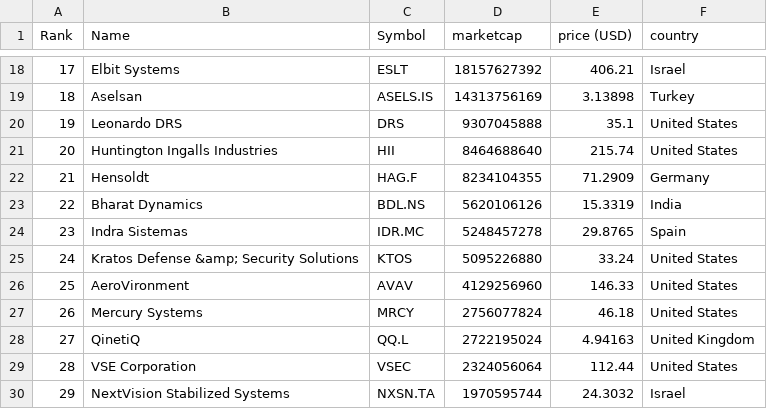
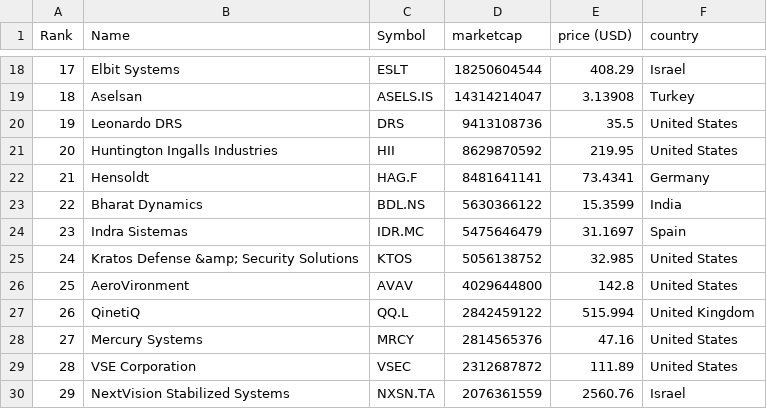
Before and after one commit to artfisica/taller-venezuela-junio-2024, a CSV file: data.csv, drawn as a sheet; only a part is shown, gaps mark what is left out; the diff covers the shown part only.

```diff
--- a/data.csv
+++ b/data.csv
@@ -18,13 +18,13 @@
-"17","Elbit Systems","ESLT","18157627392","406.21","Israel"
-"18","Aselsan","ASELS.IS","14313756169","3.13898","Turkey"
-"19","Leonardo DRS","DRS","9307045888","35.1","United States"
-"20","Huntington Ingalls Industries","HII","8464688640","215.74","United States"
-"21","Hensoldt","HAG.F","8234104355","71.2909","Germany"
-"22","Bharat Dynamics","BDL.NS","5620106126","15.3319","India"
-"23","Indra Sistemas","IDR.MC","5248457278","29.8765","Spain"
-"24","Kratos Defense &amp; Security Solutions","KTOS","5095226880","33.24","United States"
-"25","AeroVironment","AVAV","4129256960","146.33","United States"
-"26","Mercury Systems","MRCY","2756077824","46.18","United States"
-"27","QinetiQ","QQ.L","2722195024","4.94163","United Kingdom"
-"28","VSE Corporation","VSEC","2324056064","112.44","United States"
-"29","NextVision Stabilized Systems","NXSN.TA","1970595744","24.3032","Israel"
+"17","Elbit Systems","ESLT","18250604544","408.29","Israel"
+"18","Aselsan","ASELS.IS","14314214047","3.13908","Turkey"
+"19","Leonardo DRS","DRS","9413108736","35.5","United States"
+"20","Huntington Ingalls Industries","HII","8629870592","219.95","United States"
+"21","Hensoldt","HAG.F","8481641141","73.4341","Germany"
+"22","Bharat Dynamics","BDL.NS","5630366122","15.3599","India"
+"23","Indra Sistemas","IDR.MC","5475646479","31.1697","Spain"
+"24","Kratos Defense &amp; Security Solutions","KTOS","5056138752","32.985","United States"
+"25","AeroVironment","AVAV","4029644800","142.8","United States"
+"26","QinetiQ","QQ.L","2842459122","515.994","United Kingdom"
+"27","Mercury Systems","MRCY","2814565376","47.16","United States"
+"28","VSE Corporation","VSEC","2312687872","111.89","United States"
+"29","NextVision Stabilized Systems","NXSN.TA","2076361559","2560.76","Israel"
```
Also changed, not shown: 58 edited cells elsewhere in this file, categorized_data.csv.
